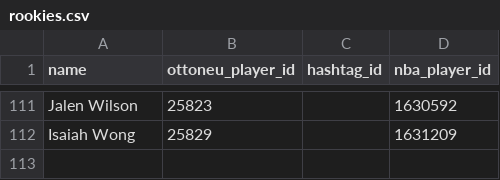
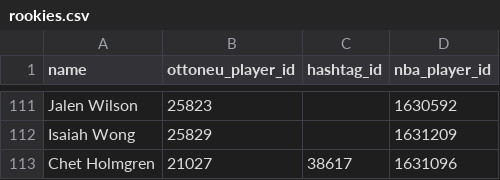
Before and after one commit to wfordh/ottobasket_values, a CSV file: data/rookies.csv, drawn as a sheet; only a part is shown, gaps mark what is left out.

Commit message:
add Chet Holmgren to rookies list

```diff
--- a/data/rookies.csv
+++ b/data/rookies.csv
@@ -112 +112,2 @@ Jalen Wilson,25823,,1630592
 Isaiah Wong,25829,,1631209
+Chet Holmgren,21027,38617,1631096
```
